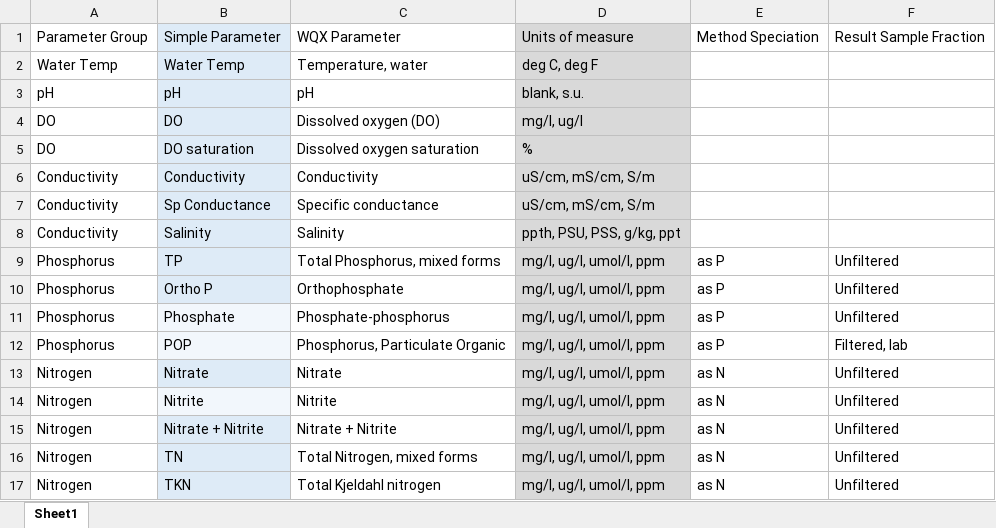
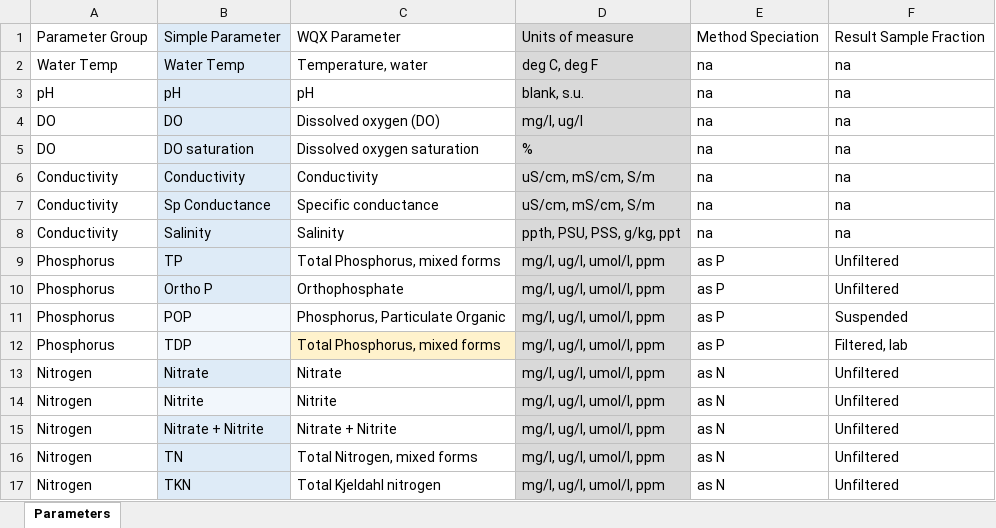
Before and after one commit to massbays-tech/MassWateR, an Excel workbook: inst/extdata/ParameterMapping.xlsx, sheet Parameters, drawn as a sheet; only a part is shown; values as stored, in another font and other column widths than the file's, no borders; removed rows and columns are numbered as before the commit, all else as after; the diff covers the shown part only; the diff names each change by its address in the sheet, - before the commit and + after, or states it on an @@ line.

```diff
--- a/inst/extdata/ParameterMapping.xlsx (sheet Parameters)
+++ b/inst/extdata/ParameterMapping.xlsx (sheet Parameters)
-sheet tab: Sheet1
+sheet tab: Parameters
-E2:E8: (empty)
+E2:E8: na
-F2:F8: (empty)
+F2:F8: na
-row 11: Phosphorus | Phosphate | Phosphate-phosphorus | mg/l, ug/l, umol/l, ppm | as P | Unfiltered
-F11: Filtered, lab
+F11: Suspended
+row 12: Phosphorus | TDP | Total Phosphorus, mixed forms | mg/l, ug/l, umol/l, ppm | as P | Filtered, lab
```
Also changed, not shown: 1 added row, 41 edited cells and cell formats elsewhere in this sheet, 10 other files.
